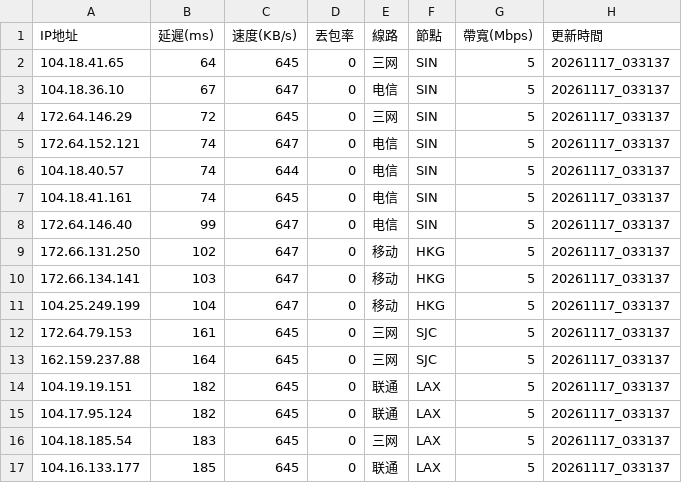
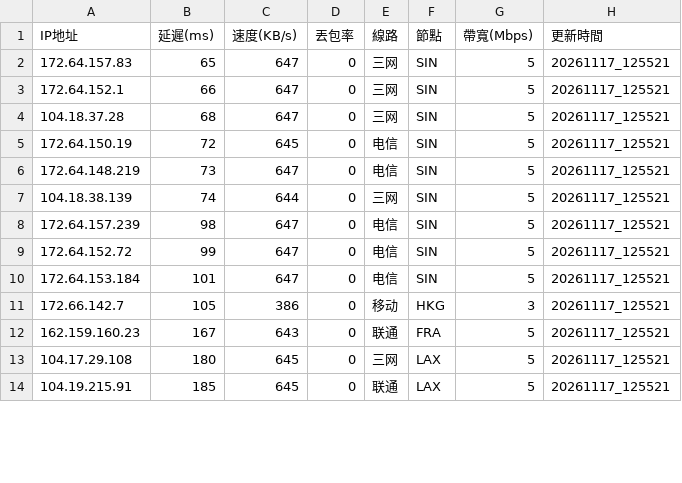
Before and after one commit to ssroom/ydltdx, a CSV file: data/current.csv, drawn as a sheet; only a part is shown; the diff covers the shown part only.

```diff
--- a/data/current.csv
+++ b/data/current.csv
@@ -1,17 +1,14 @@
 IP地址,延遲(ms),速度(KB/s),丟包率,線路,節點,帶寬(Mbps),更新時間
-104.18.41.65,64,645,0,三网,SIN,5,20261117_033137
-104.18.36.10,67,647,0,电信,SIN,5,20261117_033137
-172.64.146.29,72,645,0,三网,SIN,5,20261117_033137
-172.64.152.121,74,647,0,电信,SIN,5,20261117_033137
-104.18.40.57,74,644,0,电信,SIN,5,20261117_033137
-104.18.41.161,74,645,0,电信,SIN,5,20261117_033137
-172.64.146.40,99,647,0,电信,SIN,5,20261117_033137
-172.66.131.250,102,647,0,移动,HKG,5,20261117_033137
-172.66.134.141,103,647,0,移动,HKG,5,20261117_033137
-104.25.249.199,104,647,0,移动,HKG,5,20261117_033137
-172.64.79.153,161,645,0,三网,SJC,5,20261117_033137
-162.159.237.88,164,645,0,三网,SJC,5,20261117_033137
-104.19.19.151,182,645,0,联通,LAX,5,20261117_033137
-104.17.95.124,182,645,0,联通,LAX,5,20261117_033137
-104.18.185.54,183,645,0,三网,LAX,5,20261117_033137
-104.16.133.177,185,645,0,联通,LAX,5,20261117_033137
+172.64.157.83,65,647,0,三网,SIN,5,20261117_125521
+172.64.152.1,66,647,0,三网,SIN,5,20261117_125521
+104.18.37.28,68,647,0,三网,SIN,5,20261117_125521
+172.64.150.19,72,645,0,电信,SIN,5,20261117_125521
+172.64.148.219,73,647,0,电信,SIN,5,20261117_125521
+104.18.38.139,74,644,0,三网,SIN,5,20261117_125521
+172.64.157.239,98,647,0,电信,SIN,5,20261117_125521
+172.64.152.72,99,647,0,电信,SIN,5,20261117_125521
+172.64.153.184,101,647,0,电信,SIN,5,20261117_125521
+172.66.142.7,105,386,0,移动,HKG,3,20261117_125521
+162.159.160.23,167,643,0,联通,FRA,5,20261117_125521
+104.17.29.108,180,645,0,三网,LAX,5,20261117_125521
+104.19.215.91,185,645,0,联通,LAX,5,20261117_125521
```
Also changed, not shown: 4 added rows, 1 removed row and 11 edited cells elsewhere in this file, 7 other files.
